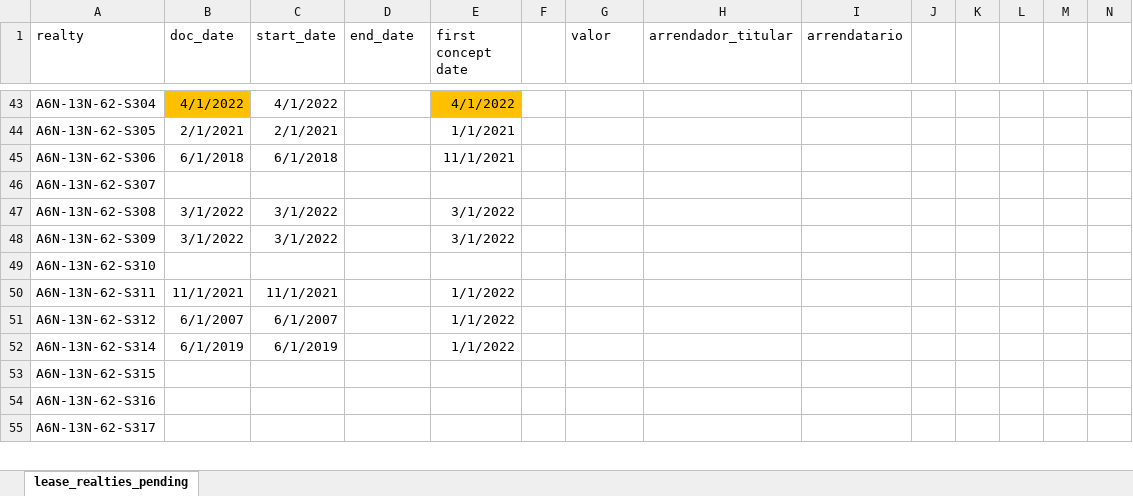
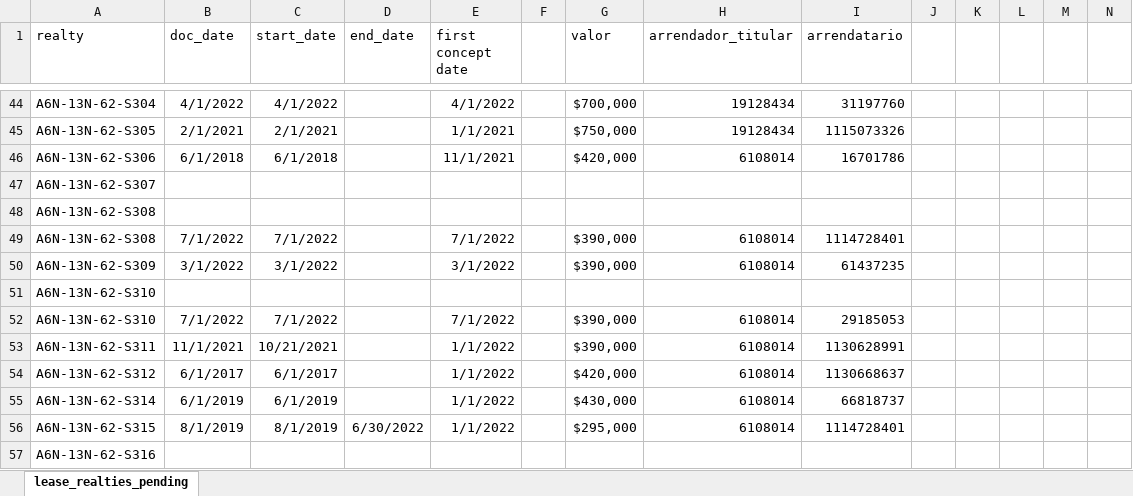
Before and after one commit to lcorkidi/adin_2022, an Excel workbook: _files/lease_realties_pending.xlsx, sheet lease_realties_pending, drawn as a sheet; only a part is shown, gaps mark what is left out; values as stored, in another font and other column widths than the file's, no borders; removed rows and columns are numbered as before the commit, all else as after; the diff covers the shown part only; the diff names each change by its address in the sheet, - before the commit and + after, or states it on an @@ line.

Commit message:
lease_realty load data partial 2

```diff
--- a/_files/lease_realties_pending.xlsx (sheet lease_realties_pending)
+++ b/_files/lease_realties_pending.xlsx (sheet lease_realties_pending)
-B44 fill: #FFC000
+B44 fill: none
-E44 fill: #FFC000
+E44 fill: none
-G44 (valor): (empty)
+G44 (valor): $700,000
-H44:H45 (arrendador_titular): (empty)
+H44:H45 (arrendador_titular): 19128434
-I44 (arrendatario): (empty)
+I44 (arrendatario): 31197760
-G45 (valor): (empty)
+G45 (valor): $750,000
-I45 (arrendatario): (empty)
+I45 (arrendatario): 1115073326
-G46 (valor): (empty)
+G46 (valor): $420,000
-H46 (arrendador_titular): (empty)
+H46 (arrendador_titular): 6108014
-I46 (arrendatario): (empty)
+I46 (arrendatario): 16701786
+row 48: A6N-13N-62-S308
-B49 (doc_date): 3/1/2022
+B49 (doc_date): 7/1/2022
-C49 (start_date): 3/1/2022
+C49 (start_date): 7/1/2022
-E49 (first concept date): 3/1/2022
+E49 (first concept date): 7/1/2022
-G49:G50 (valor): (empty)
+G49:G50 (valor): $390,000
-H49:H50 (arrendador_titular): (empty)
+H49:H50 (arrendador_titular): 6108014
-I49 (arrendatario): (empty)
+I49 (arrendatario): 1114728401
-I50 (arrendatario): (empty)
+I50 (arrendatario): 61437235
+row 52: A6N-13N-62-S310 | 7/1/2022 | 7/1/2022 |  | 7/1/2022 |  | $390,000 | 6108014 | 29185053
-C53 (start_date): 11/1/2021
+C53 (start_date): 10/21/2021
-G53 (valor): (empty)
+G53 (valor): $390,000
-H53:H55 (arrendador_titular): (empty)
+H53:H55 (arrendador_titular): 6108014
-I53 (arrendatario): (empty)
+I53 (arrendatario): 1130628991
-B54 (doc_date): 6/1/2007
+B54 (doc_date): 6/1/2017
-C54 (start_date): 6/1/2007
+C54 (start_date): 6/1/2017
-G54 (valor): (empty)
+G54 (valor): $420,000
-I54 (arrendatario): (empty)
+I54 (arrendatario): 1130668637
-G55 (valor): (empty)
+G55 (valor): $430,000
-I55 (arrendatario): (empty)
+I55 (arrendatario): 66818737
-row 53: A6N-13N-62-S315
+row 56: A6N-13N-62-S315 | 8/1/2019 | 8/1/2019 | 6/30/2022 | 1/1/2022 |  | $295,000 | 6108014 | 1114728401
-row 55: A6N-13N-62-S317
```
Also changed, not shown: 7 added rows, 5 removed rows, 34 edited cells and cell formats elsewhere in this sheet, 1 other file.
